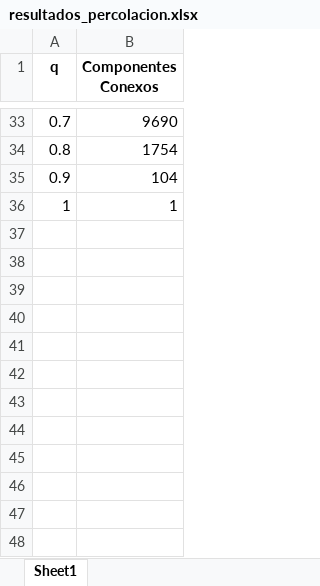
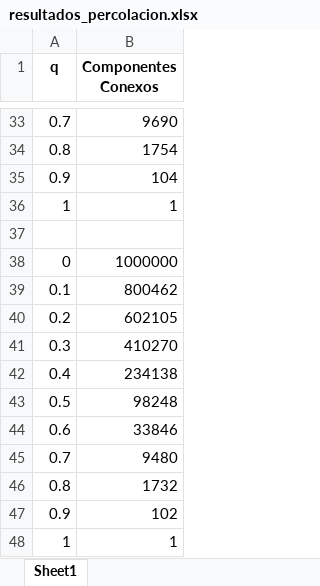
Before and after one commit to fer7G/FIB-A-percolation-threshold, an Excel workbook: resultados_percolacion.xlsx, sheet Sheet1, drawn as a sheet; only a part is shown, gaps mark what is left out; values as stored, in another font and other column widths than the file's, no borders; the diff names each change by its address in the sheet, - before the commit and + after, or states it on an @@ line.

```diff
--- a/resultados_percolacion.xlsx (sheet Sheet1)
+++ b/resultados_percolacion.xlsx (sheet Sheet1)
+row 37: (empty)
+row 38: 0 | 1000000
+row 39: 0.1 | 800462
+row 40: 0.2 | 602105
+row 41: 0.3 | 410270
+row 42: 0.4 | 234138
+row 43: 0.5 | 98248
+row 44: 0.6 | 33846
+row 45: 0.7 | 9480
+row 46: 0.8 | 1732
+row 47: 0.9 | 102
+row 48: 1 | 1
```
Also changed, not shown: 2 other files.
